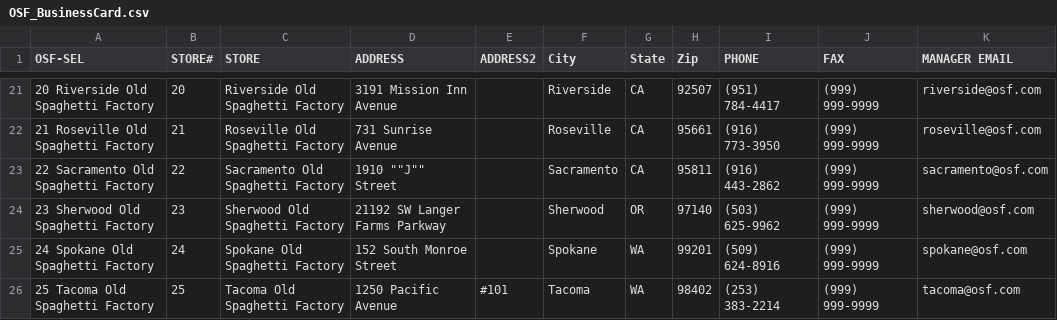
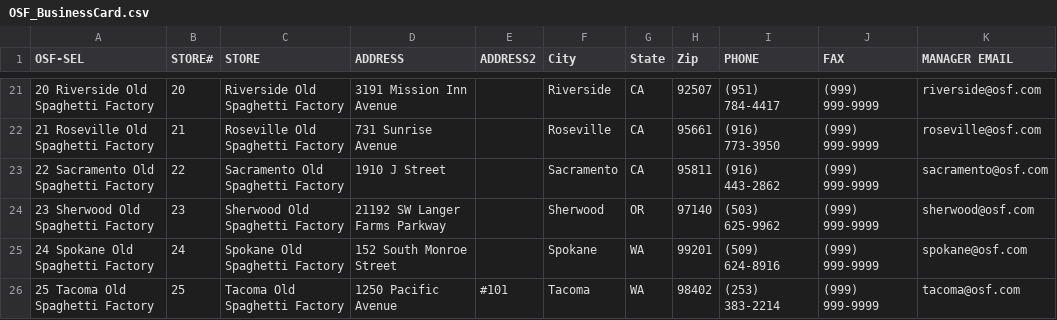
Before and after one commit to TemplateSourceData/oldspaghetti, a CSV file: OSF_BusinessCard.csv, drawn as a sheet; only a part is shown, gaps mark what is left out; the diff names each change by its address in the sheet, - before the commit and + after, or states it on an @@ line.

Commit message:
Update OSF_BusinessCard.csv

```diff
--- a/OSF_BusinessCard.csv
+++ b/OSF_BusinessCard.csv
-D23 (ADDRESS): 1910 ""J"" Street
+D23 (ADDRESS): 1910 J Street
```
